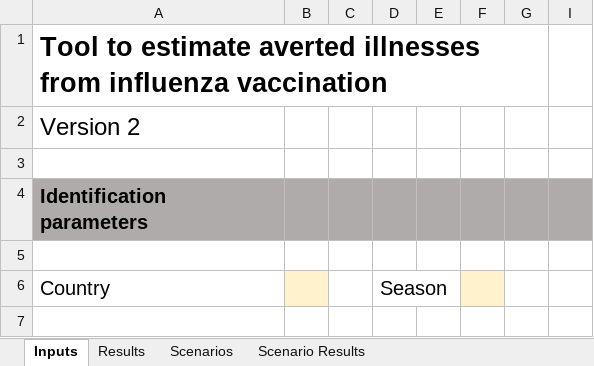
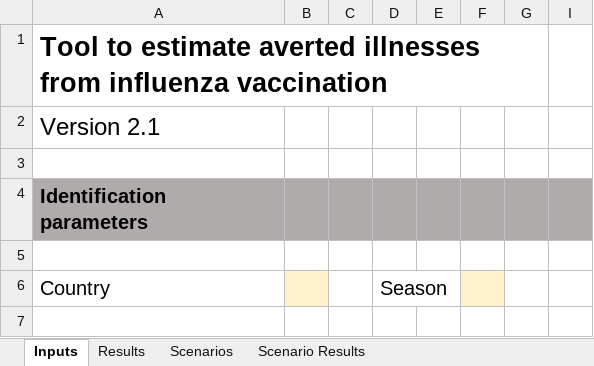
Before and after one commit to CDCgov/PhaseII-Averted-Burden, an Excel workbook: Phase 2 data input tool_final.xlsm, sheet Inputs, drawn as a sheet; only a part is shown; values as stored, in another font and other column widths than the file's, no borders; charts and pictures and conditional formats not drawn; the diff covers the shown part only; the diff names each change by its address in the sheet, - before the commit and + after, or states it on an @@ line.

```diff
--- a/Phase 2 data input tool_final.xlsm (sheet Inputs)
+++ b/Phase 2 data input tool_final.xlsm (sheet Inputs)
-A2: Version 2
+A2: Version 2.1
```
Also changed, not shown: 3 added rows, 1 removed row, 12 edited cells and merged cells elsewhere in this sheet, sheet Results, sheet Scenario Results, formulas that keep their value, hidden cells, charts or pictures.
